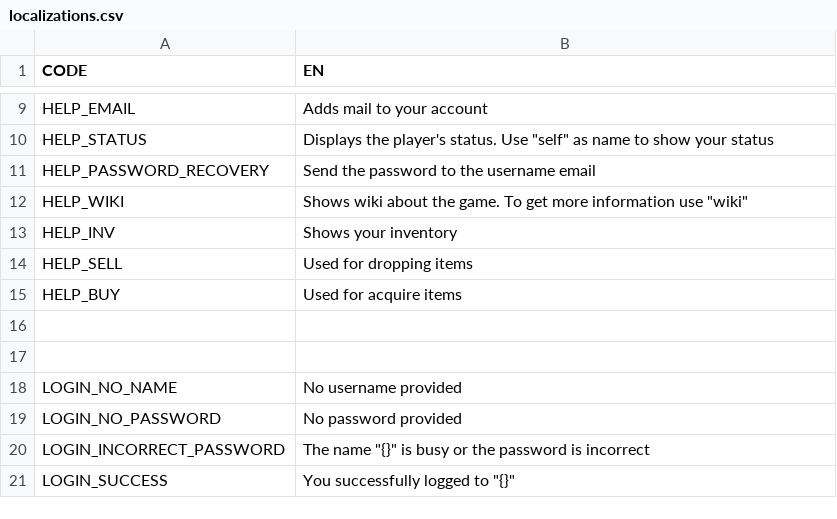
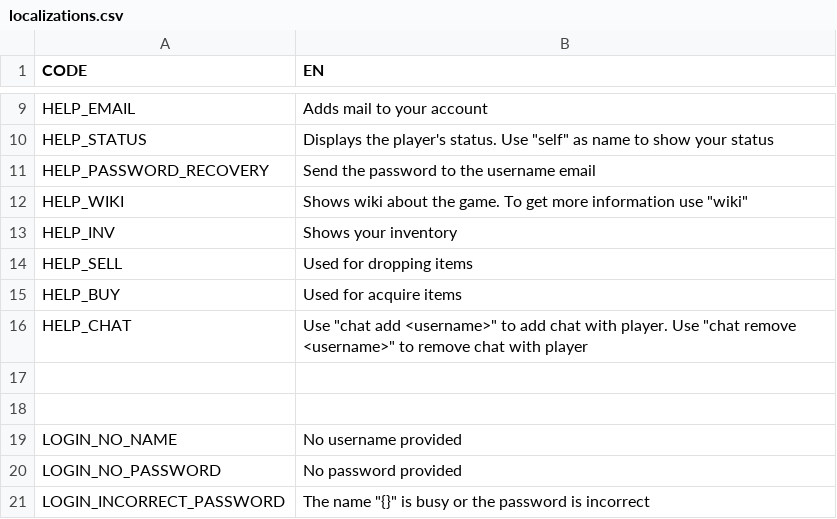
Before and after one commit to Lyagva/YLyceum-Web-project, a CSV file: csv/localizations.csv, drawn as a sheet; only a part is shown, gaps mark what is left out; the shorter side is filled out with more unchanged rows.

Commit message:
chat add/remove

```diff
--- a/csv/localizations.csv
+++ b/csv/localizations.csv
@@ -15,2 +15,3 @@ HELP_SELL;Used for dropping items
 HELP_BUY;Used for acquire items
+HELP_CHAT;Use "chat add <username>" to add chat with player. Use "chat remove <username>" to remove chat with player
 ;
```
Also changed, not shown: 5 other files.
